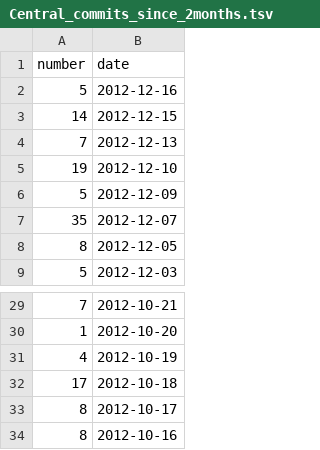
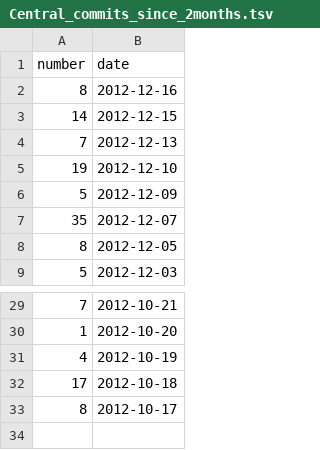
Before and after one commit to hoaproject/Static, a TSV file: Data/Central_commits_since_2months.tsv, drawn as a sheet; only a part is shown, gaps mark what is left out.

Commit message:
[auto] Update data.

```diff
--- a/Data/Central_commits_since_2months.tsv
+++ b/Data/Central_commits_since_2months.tsv
@@ -1,3 +1,3 @@
 number	date
-5	2012-12-16
+8	2012-12-16
 14	2012-12-15
@@ -33,2 +33 @@ number	date
 8	2012-10-17
-8	2012-10-16
```
